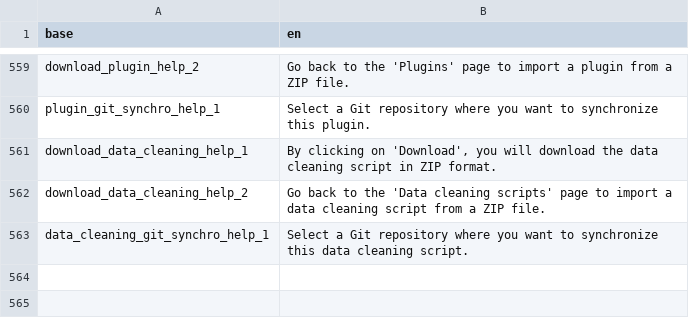
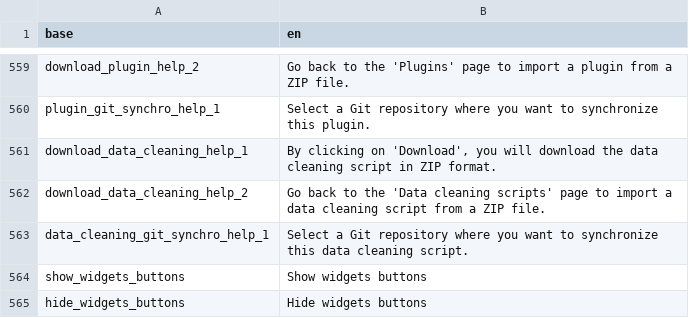
Before and after one commit to BorisDelange/LinkR, a CSV file: inst/translations/translation_en.csv, drawn as a sheet; only a part is shown, gaps mark what is left out.

```diff
--- a/inst/translations/translation_en.csv
+++ b/inst/translations/translation_en.csv
@@ -563 +563,3 @@ download_data_cleaning_help_2,"Go back to the 'Data cleaning scripts' page to im
 data_cleaning_git_synchro_help_1,"Select a Git repository where you want to synchronize this data cleaning script."
+show_widgets_buttons,Show widgets buttons
+hide_widgets_buttons,Hide widgets buttons
```
Also changed, not shown: inst/translations/translation_fr.csv, 2 other files.
